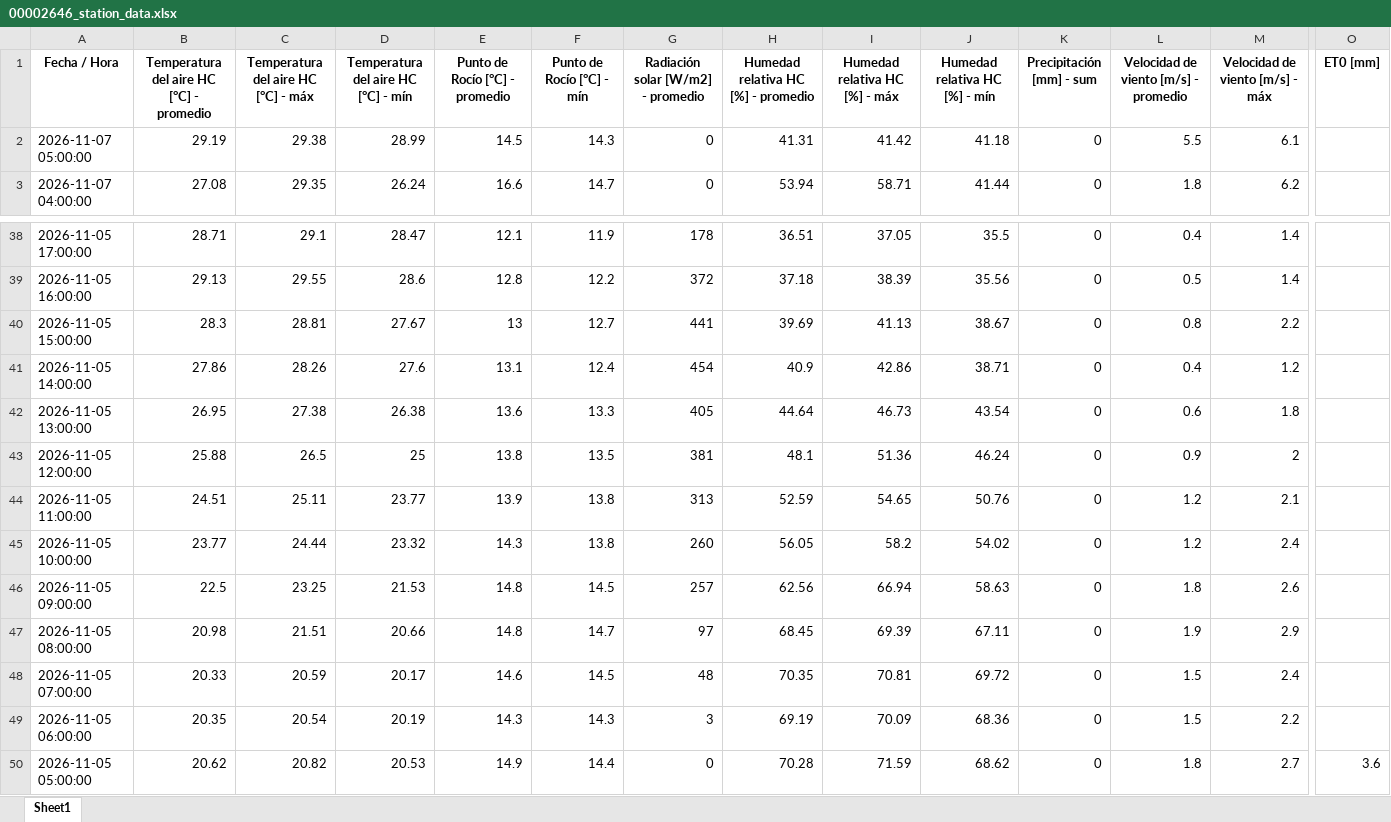
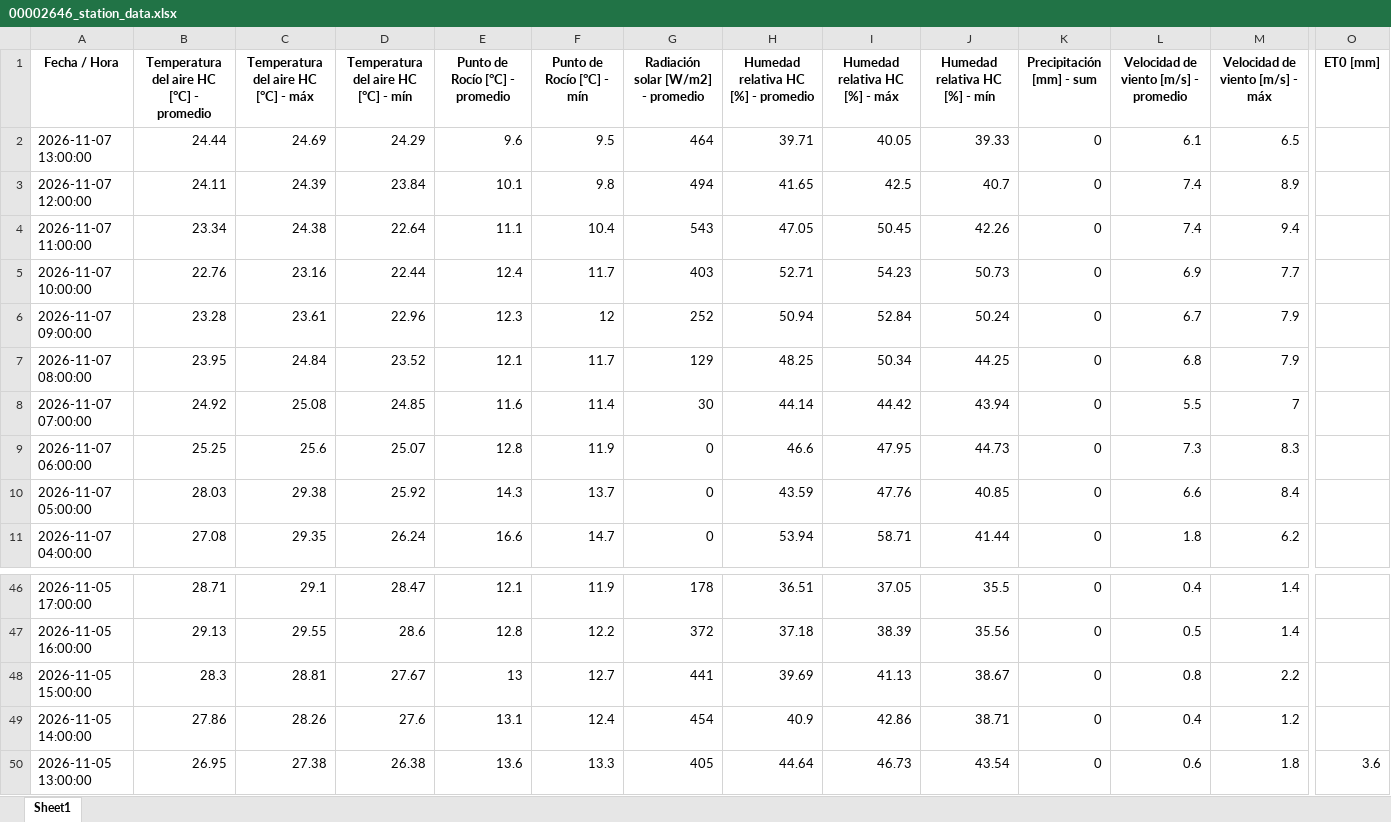
Before and after one commit to intasalta/imetos, an Excel workbook: 00002646_station_data.xlsx, sheet Sheet1, drawn as a sheet; only a part is shown, gaps mark what is left out; values as stored, in another font and other column widths than the file's, no borders; removed rows and columns are numbered as before the commit, all else as after; rows hold the shown columns only; the diff names each change by its address in the sheet, - before the commit and + after, or states it on an @@ line.

```diff
--- a/00002646_station_data.xlsx (sheet Sheet1)
+++ b/00002646_station_data.xlsx (sheet Sheet1)
+row 2: 2026-11-07 13:00:00 | 24.44 | 24.69 | 24.29 | 9.6 | 9.5 | 464 | 39.71 | 40.05 | 39.33 | 0 | 6.1 | 6.5
+row 3: 2026-11-07 12:00:00 | 24.11 | 24.39 | 23.84 | 10.1 | 9.8 | 494 | 41.65 | 42.5 | 40.7 | 0 | 7.4 | 8.9
+row 4: 2026-11-07 11:00:00 | 23.34 | 24.38 | 22.64 | 11.1 | 10.4 | 543 | 47.05 | 50.45 | 42.26 | 0 | 7.4 | 9.4
+row 5: 2026-11-07 10:00:00 | 22.76 | 23.16 | 22.44 | 12.4 | 11.7 | 403 | 52.71 | 54.23 | 50.73 | 0 | 6.9 | 7.7
+row 6: 2026-11-07 09:00:00 | 23.28 | 23.61 | 22.96 | 12.3 | 12 | 252 | 50.94 | 52.84 | 50.24 | 0 | 6.7 | 7.9
+row 7: 2026-11-07 08:00:00 | 23.95 | 24.84 | 23.52 | 12.1 | 11.7 | 129 | 48.25 | 50.34 | 44.25 | 0 | 6.8 | 7.9
+row 8: 2026-11-07 07:00:00 | 24.92 | 25.08 | 24.85 | 11.6 | 11.4 | 30 | 44.14 | 44.42 | 43.94 | 0 | 5.5 | 7
+row 9: 2026-11-07 06:00:00 | 25.25 | 25.6 | 25.07 | 12.8 | 11.9 | 0 | 46.6 | 47.95 | 44.73 | 0 | 7.3 | 8.3
-B10: 29.19
+B10: 28.03
-D10: 28.99
+D10: 25.92
-E10 (Punto de Rocío [°C] - promedio): 14.5
+E10 (Punto de Rocío [°C] - promedio): 14.3
-F10 (Punto de Rocío [°C] - mín): 14.3
+F10 (Punto de Rocío [°C] - mín): 13.7
-H10: 41.31
+H10: 43.59
-I10 (Humedad relativa HC [%] - máx): 41.42
+I10 (Humedad relativa HC [%] - máx): 47.76
-J10 (Humedad relativa HC [%] - mín): 41.18
+J10 (Humedad relativa HC [%] - mín): 40.85
-L10: 5.5
+L10: 6.6
-M10 (Velocidad de viento [m/s] - máx): 6.1
+M10 (Velocidad de viento [m/s] - máx): 8.4
-O50 (ET0 [mm]): (empty)
+O50 (ET0 [mm]): 3.6
-row 43: 2026-11-05 12:00:00 | 25.88 | 26.5 | 25 | 13.8 | 13.5 | 381 | 48.1 | 51.36 | 46.24 | 0 | 0.9 | 2
-row 44: 2026-11-05 11:00:00 | 24.51 | 25.11 | 23.77 | 13.9 | 13.8 | 313 | 52.59 | 54.65 | 50.76 | 0 | 1.2 | 2.1
-row 45: 2026-11-05 10:00:00 | 23.77 | 24.44 | 23.32 | 14.3 | 13.8 | 260 | 56.05 | 58.2 | 54.02 | 0 | 1.2 | 2.4
-row 46: 2026-11-05 09:00:00 | 22.5 | 23.25 | 21.53 | 14.8 | 14.5 | 257 | 62.56 | 66.94 | 58.63 | 0 | 1.8 | 2.6
-row 47: 2026-11-05 08:00:00 | 20.98 | 21.51 | 20.66 | 14.8 | 14.7 | 97 | 68.45 | 69.39 | 67.11 | 0 | 1.9 | 2.9
-row 48: 2026-11-05 07:00:00 | 20.33 | 20.59 | 20.17 | 14.6 | 14.5 | 48 | 70.35 | 70.81 | 69.72 | 0 | 1.5 | 2.4
-row 49: 2026-11-05 06:00:00 | 20.35 | 20.54 | 20.19 | 14.3 | 14.3 | 3 | 69.19 | 70.09 | 68.36 | 0 | 1.5 | 2.2
-row 50: 2026-11-05 05:00:00 | 20.62 | 20.82 | 20.53 | 14.9 | 14.4 | 0 | 70.28 | 71.59 | 68.62 | 0 | 1.8 | 2.7 | 3.6
```
Also changed, not shown: 00002586_station_data.xlsx, 4 other files.
